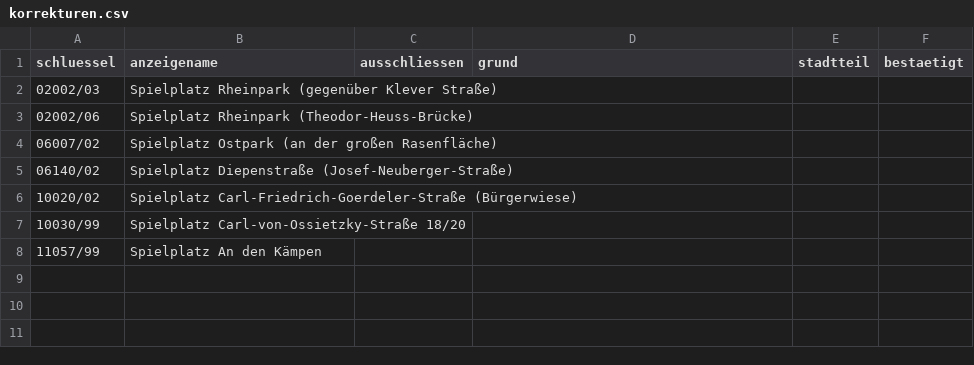
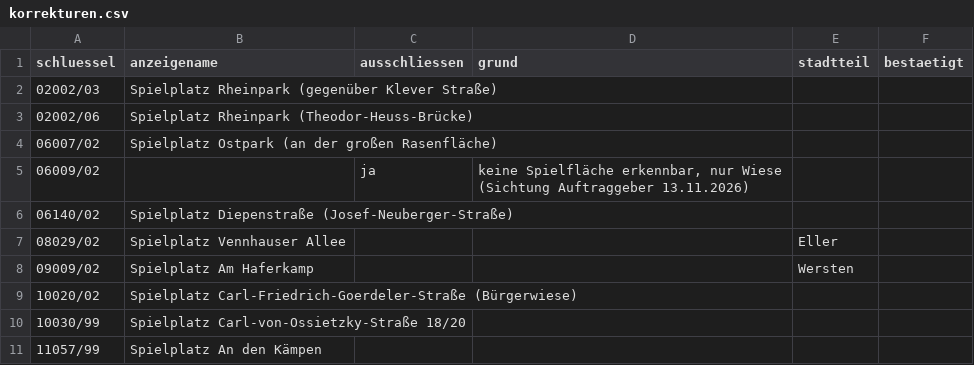
Before and after one commit to YannickFetsch89/dda, a CSV file: data/spielplaetze/korrekturen.csv, drawn as a sheet; the diff names each change by its address in the sheet, - before the commit and + after, or states it on an @@ line.

```diff
--- a/data/spielplaetze/korrekturen.csv
+++ b/data/spielplaetze/korrekturen.csv
+row 5: 06009/02 |  | ja | keine Spielfläche erkennbar, nur Wiese (Sichtung Auftraggeber 13.11.2026)
+row 7: 08029/02 | Spielplatz Vennhauser Allee |  |  | Eller
+row 8: 09009/02 | Spielplatz Am Haferkamp |  |  | Wersten
```
